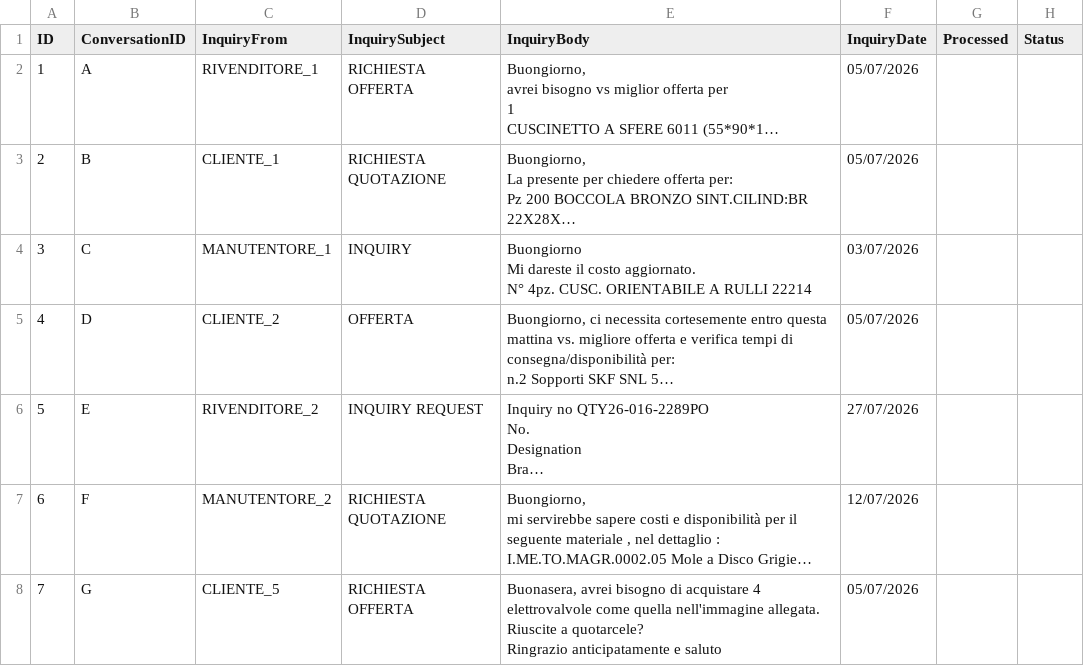
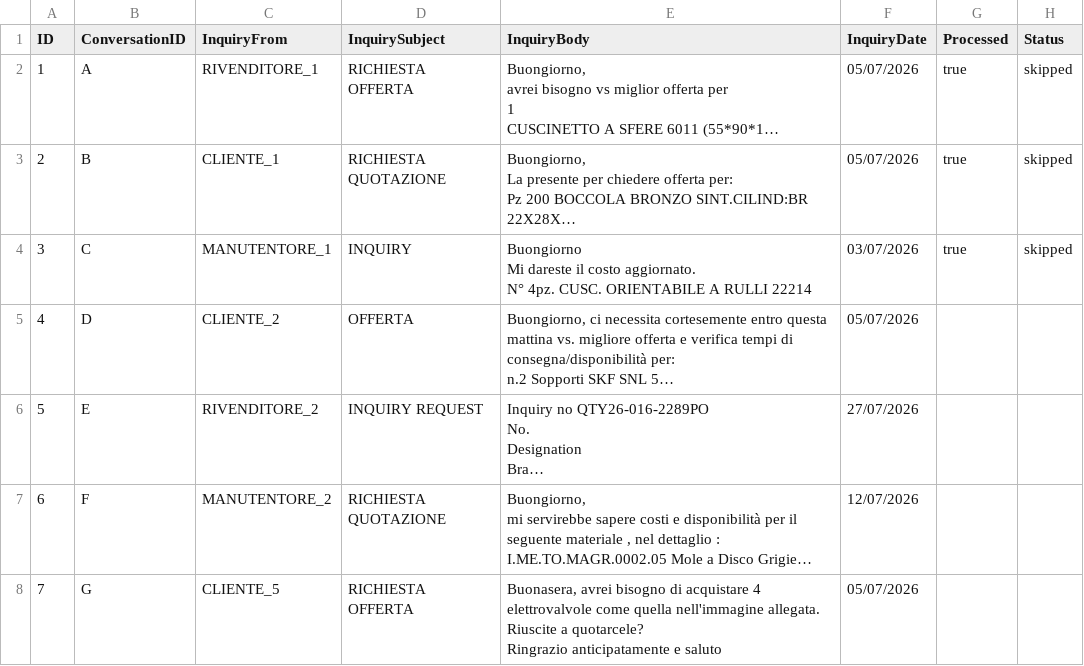
Before and after one commit to menocchi-O/bearing_net_new, a CSV file: data/inquiries.csv, drawn as a sheet; only a part is shown; long unchanged cells end in …; the diff names each change by its address in the sheet, - before the commit and + after, or states it on an @@ line.

```diff
--- a/data/inquiries.csv
+++ b/data/inquiries.csv
-G2:G4 (Processed): (empty)
+G2:G4 (Processed): true
-H2:H4 (Status): (empty)
+H2:H4 (Status): skipped
```
Also changed, not shown: 3 other files.
